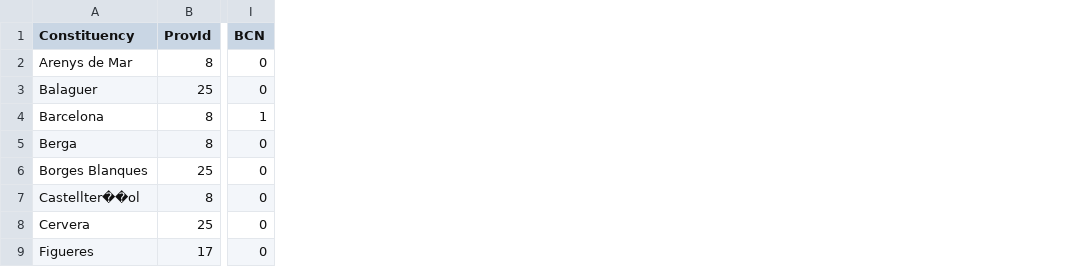
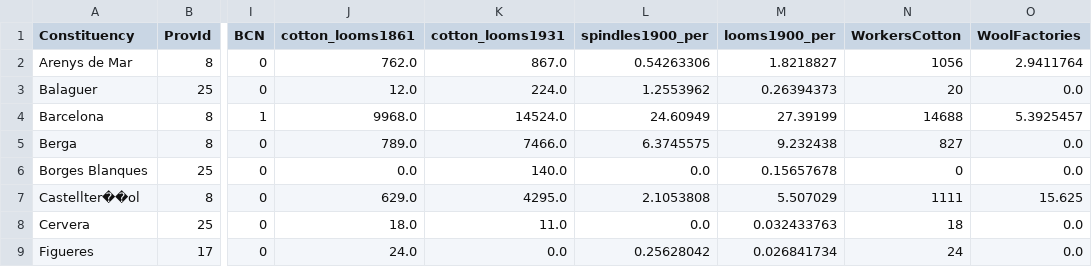
Before and after one commit to desmarais-lab/desmarais-lab.github.io, a CSV file: istanbul_bilgi_ml_files/data/catalan_lliga.csv, drawn as a sheet; only a part is shown, gaps mark what is left out; the diff names each change by its address in the sheet, - before the commit and + after, or states it on an @@ line.

```diff
--- a/istanbul_bilgi_ml_files/data/catalan_lliga.csv
+++ b/istanbul_bilgi_ml_files/data/catalan_lliga.csv
+column J (cotton_looms1861), rows 2-9: 762.0 | 12.0 | 9968.0 | 789.0 | 0.0 | 629.0 | 18.0 | 24.0
+column K (cotton_looms1931), rows 2-9: 867.0 | 224.0 | 14524.0 | 7466.0 | 140.0 | 4295.0 | 11.0 | 0.0
+column L (spindles1900_per), rows 2-9: 0.54263306 | 1.2553962 | 24.60949 | 6.3745575 | 0.0 | 2.1053808 | 0.0 | 0.25628042
+column M (looms1900_per), rows 2-9: 1.8218827 | 0.26394373 | 27.39199 | 9.232438 | 0.15657678 | 5.507029 | 0.032433763 | 0.026841734
+column N (WorkersCotton), rows 2-9: 1056 | 20 | 14688 | 827 | 0 | 1111 | 18 | 24
+column O (WoolFactories), rows 2-9: 2.9411764 | 0.0 | 5.3925457 | 0.0 | 0.0 | 15.625 | 0.0 | 0.0
```
Also changed, not shown: istanbul_bilgi_ml_files/data/perceived_ageism.csv, istanbul_bilgi_ml_files/data/surrogate_acp.csv, 3 other files.
